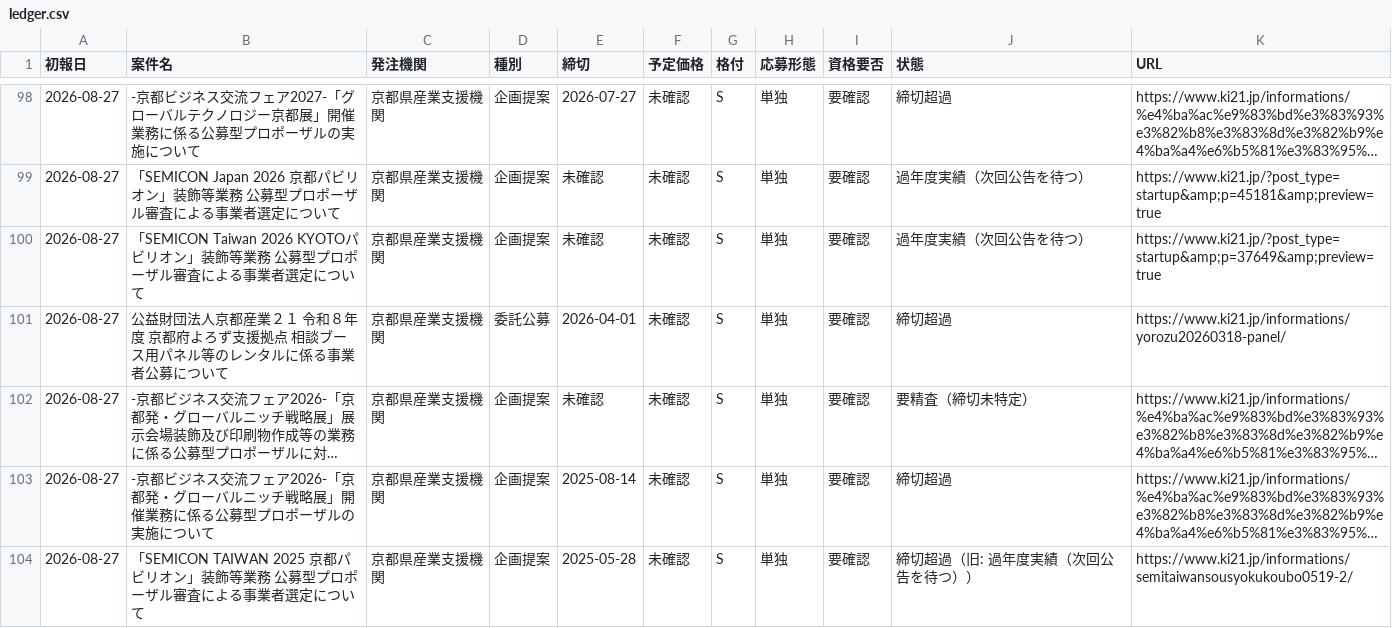
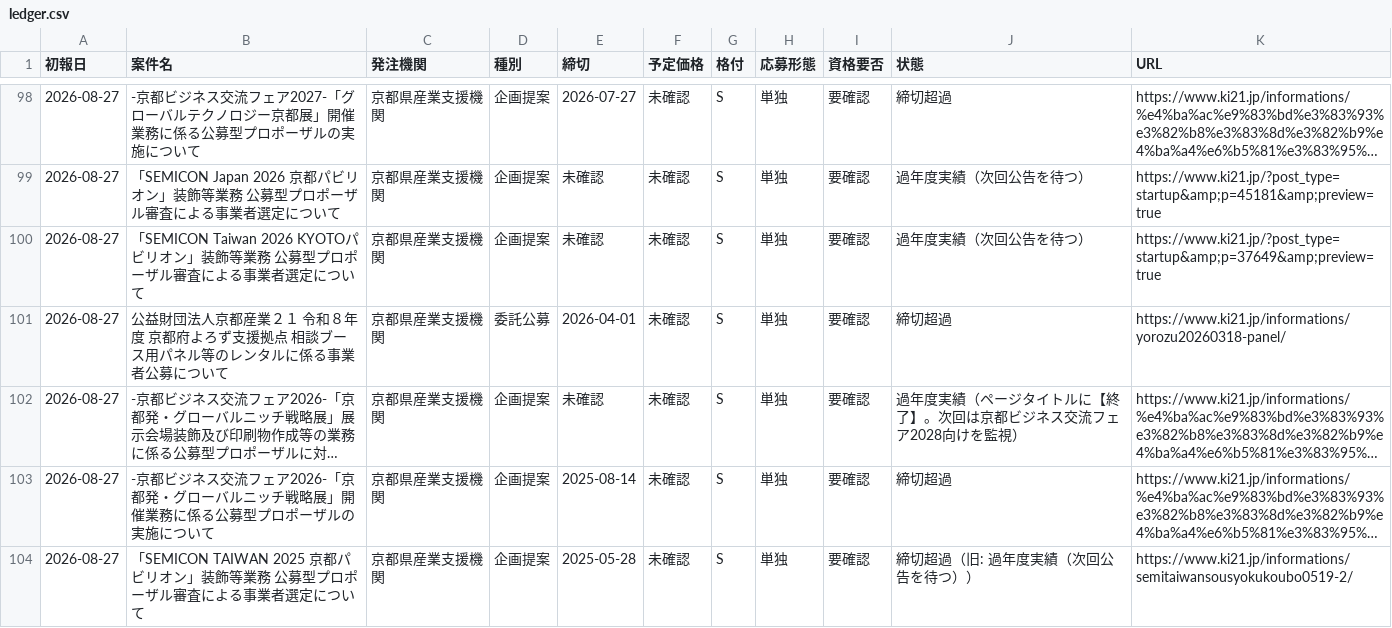
Before and after one commit to yixima/hojo, a CSV file: data/ledger.csv, drawn as a sheet; only a part is shown, gaps mark what is left out; long unchanged cells end in …; the diff names each change by its address in the sheet, - before the commit and + after, or states it on an @@ line.

```diff
--- a/data/ledger.csv
+++ b/data/ledger.csv
-J102 (状態): 要精査（締切未特定）
+J102 (状態): 過年度実績（ページタイトルに【終了】。次回は京都ビジネス交流フェア2028向けを監視）
```
Also changed, not shown: data/repeaters_20260828.csv, 6 other files.
